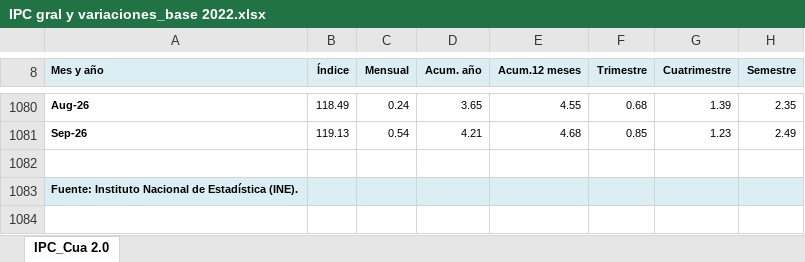
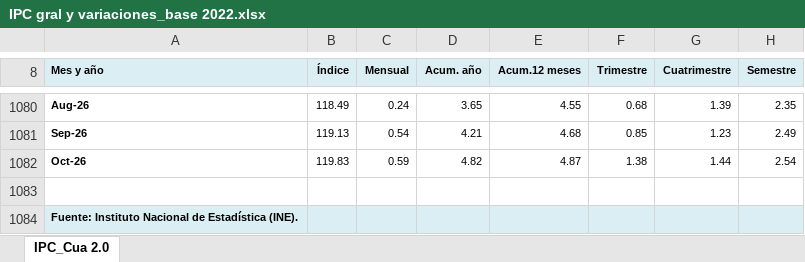
Before and after one commit to juangcapo/adondeva, an Excel workbook: data/uy/inflation/ine-ipc/raw/IPC gral y variaciones_base 2022.xlsx, sheet IPC_Cua 2.0, drawn as a sheet; only a part is shown, gaps mark what is left out; values as stored, in another font and other column widths than the file's, no borders; the diff names each change by its address in the sheet, - before the commit and + after, or states it on an @@ line.

```diff
--- a/data/uy/inflation/ine-ipc/raw/IPC gral y variaciones_base 2022.xlsx (sheet IPC_Cua 2.0)
+++ b/data/uy/inflation/ine-ipc/raw/IPC gral y variaciones_base 2022.xlsx (sheet IPC_Cua 2.0)
+row 1082: Oct-26 | 119.83 | 0.59 | 4.82 | 4.87 | 1.38 | 1.44 | 2.54
```
Also changed, not shown: data/uy/inflation/ine-ipc/raw/IPC General_Total Pais_Montevideo_Interior_base 2022.xlsx, 1 other file.
